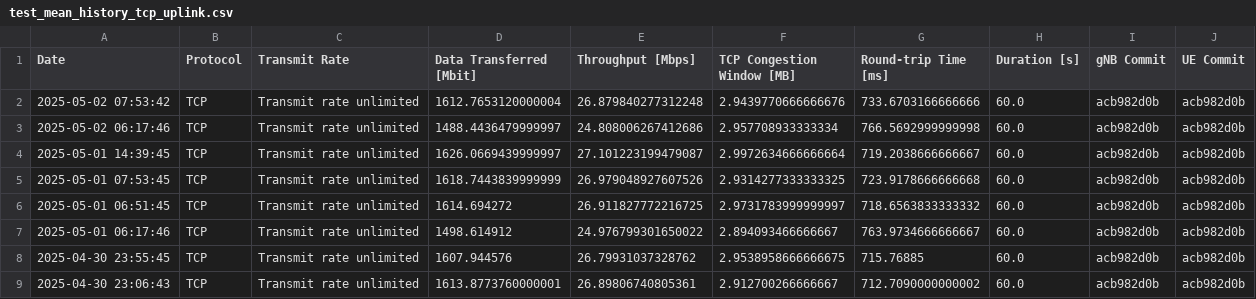
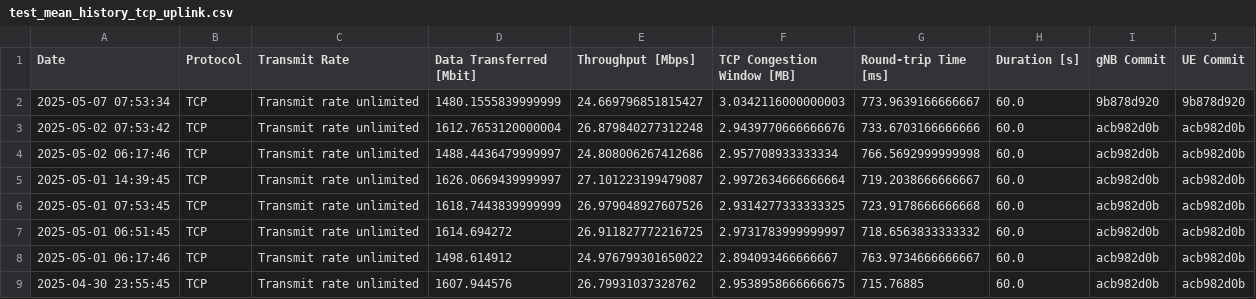
Before and after one commit to open-5g/openrangym, a CSV file: assets/test-history/test_mean_history_tcp_uplink.csv, drawn as a sheet; only a part is shown; the shorter side is filled out with more unchanged rows; the diff names each change by its address in the sheet, - before the commit and + after, or states it on an @@ line.

```diff
--- a/assets/test-history/test_mean_history_tcp_uplink.csv
+++ b/assets/test-history/test_mean_history_tcp_uplink.csv
+row 2: 2025-05-07 07:53:34 | TCP | Transmit rate unlimited | 1480.1555839999999 | 24.669796851815427 | 3.0342116000000003 | 773.9639166666667 | 60.0 | 9b878d920 | 9b878d920
```
Also changed, not shown: assets/test-history/test_mean_history_tcp_downlink.csv, 1 other file.
